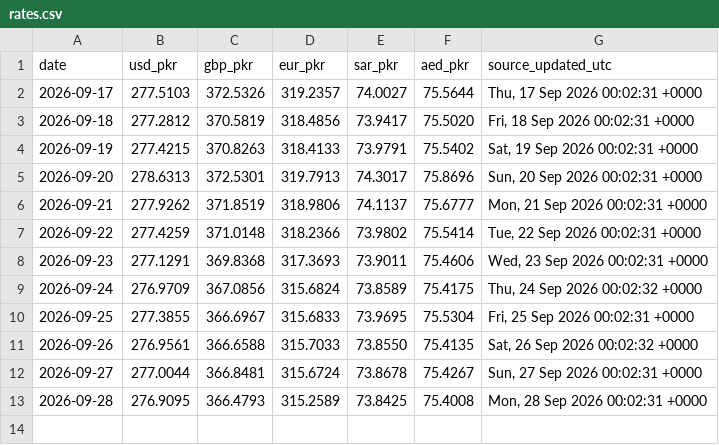
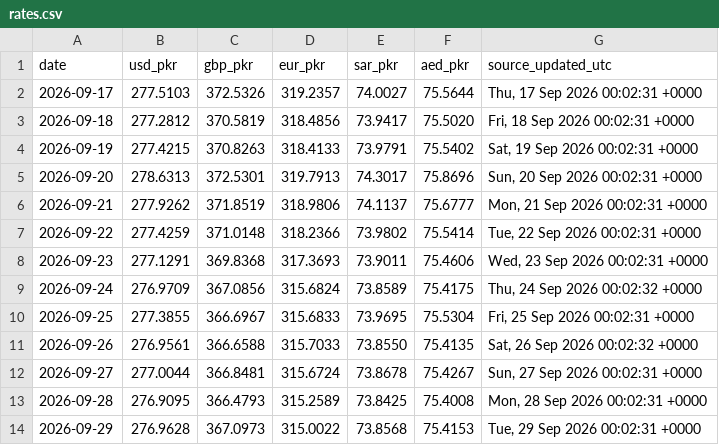
Before and after one commit to galiraza/github-actions-demo, a CSV file: data/rates.csv, drawn as a sheet; the diff names each change by its address in the sheet, - before the commit and + after, or states it on an @@ line.

```diff
--- a/data/rates.csv
+++ b/data/rates.csv
+row 14: 2026-09-29 | 276.9628 | 367.0973 | 315.0022 | 73.8568 | 75.4153 | Tue, 29 Sep 2026 00:02:31 +0000
```
